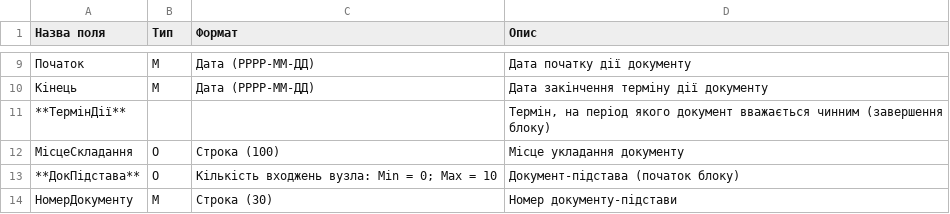
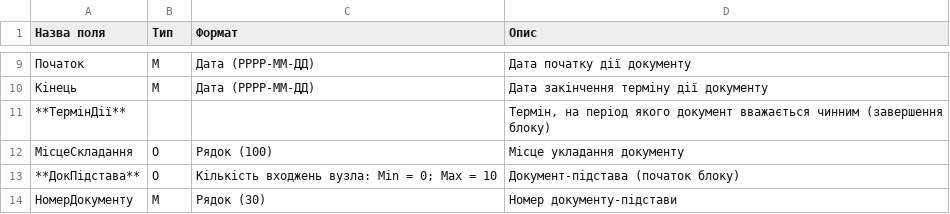
Before and after one commit to EDI-N/Docs, a CSV file: docs/XML/files/COMDOC_025.csv, drawn as a sheet; only a part is shown, gaps mark what is left out; the diff covers the shown part only.

```diff
--- a/docs/XML/files/COMDOC_025.csv
+++ b/docs/XML/files/COMDOC_025.csv
@@ -69,4 +13,4 @@
 **ТермінДії**, , ,"Термін, на період якого документ вважається чинним (завершення блоку)"
-МісцеСкладання,О,Строка (100),Місце укладання документу
+МісцеСкладання,О,Рядок (100),Місце укладання документу
 **ДокПідстава**,О,Кількість входжень вузла: Min = 0; Max = 10, Документ-підстава (початок блоку)
-НомерДокументу,М,Строка (30),Номер документу-підстави
+НомерДокументу,М,Рядок (30),Номер документу-підстави
```
Also changed, not shown: 1 added row and 24 edited cells elsewhere in this file, docs/XML/files/COMDOC_008.csv, docs/XML/files/COMDOC_019.csv, 22 other files.
